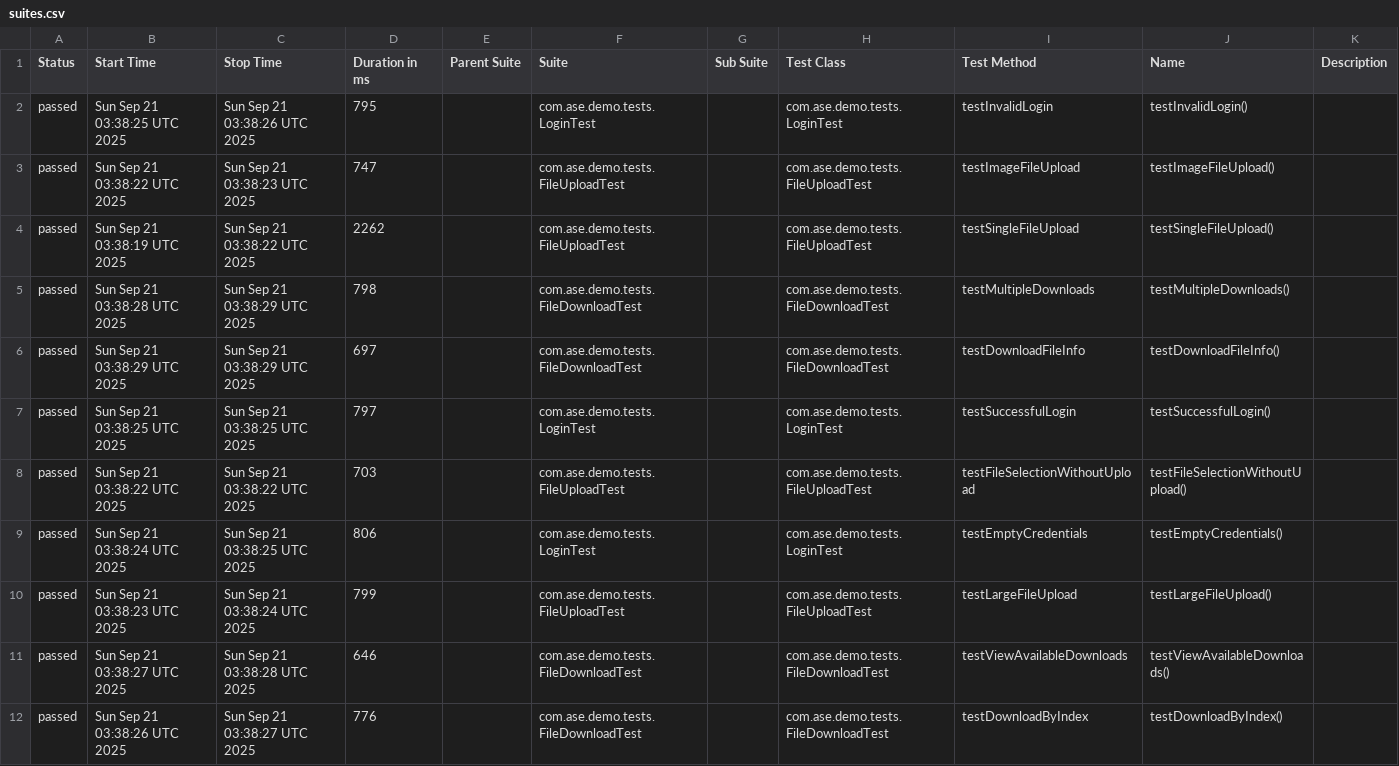
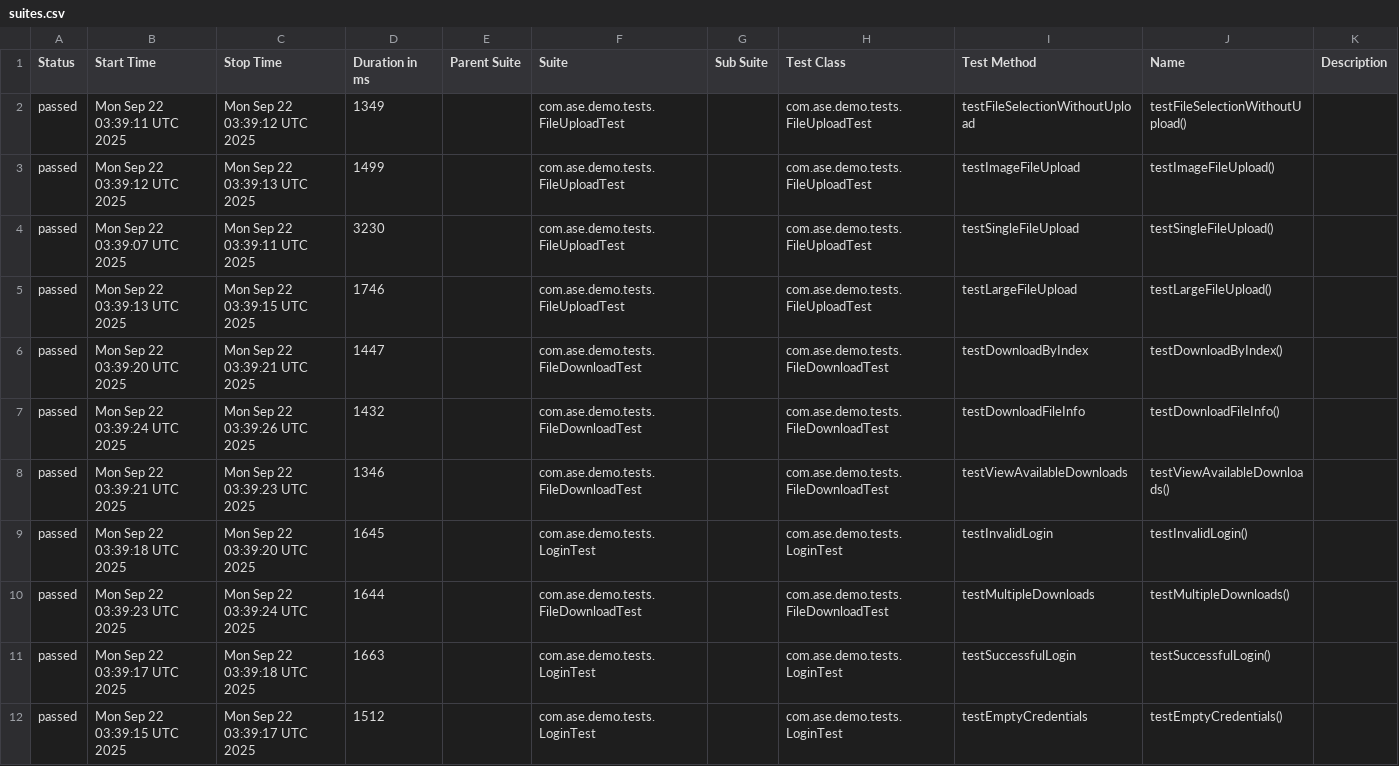
Before and after one commit to Agile-Software-Engineering-25/demo-system-test, a CSV file: full/data/suites.csv, drawn as a sheet.

```diff
--- a/full/data/suites.csv
+++ b/full/data/suites.csv
@@ -1,12 +1,12 @@
 "Status","Start Time","Stop Time","Duration in ms","Parent Suite","Suite","Sub Suite","Test Class","Test Method","Name","Description"
-"passed","Sun Sep 21 03:38:25 UTC 2025","Sun Sep 21 03:38:26 UTC 2025","795","","com.ase.demo.tests.LoginTest","","com.ase.demo.tests.LoginTest","testInvalidLogin","testInvalidLogin()",""
-"passed","Sun Sep 21 03:38:22 UTC 2025","Sun Sep 21 03:38:23 UTC 2025","747","","com.ase.demo.tests.FileUploadTest","","com.ase.demo.tests.FileUploadTest","testImageFileUpload","testImageFileUpload()",""
-"passed","Sun Sep 21 03:38:19 UTC 2025","Sun Sep 21 03:38:22 UTC 2025","2262","","com.ase.demo.tests.FileUploadTest","","com.ase.demo.tests.FileUploadTest","testSingleFileUpload","testSingleFileUpload()",""
-"passed","Sun Sep 21 03:38:28 UTC 2025","Sun Sep 21 03:38:29 UTC 2025","798","","com.ase.demo.tests.FileDownloadTest","","com.ase.demo.tests.FileDownloadTest","testMultipleDownloads","testMultipleDownloads()",""
-"passed","Sun Sep 21 03:38:29 UTC 2025","Sun Sep 21 03:38:29 UTC 2025","697","","com.ase.demo.tests.FileDownloadTest","","com.ase.demo.tests.FileDownloadTest","testDownloadFileInfo","testDownloadFileInfo()",""
-"passed","Sun Sep 21 03:38:25 UTC 2025","Sun Sep 21 03:38:25 UTC 2025","797","","com.ase.demo.tests.LoginTest","","com.ase.demo.tests.LoginTest","testSuccessfulLogin","testSuccessfulLogin()",""
-"passed","Sun Sep 21 03:38:22 UTC 2025","Sun Sep 21 03:38:22 UTC 2025","703","","com.ase.demo.tests.FileUploadTest","","com.ase.demo.tests.FileUploadTest","testFileSelectionWithoutUpload","testFileSelectionWithoutUpload()",""
-"passed","Sun Sep 21 03:38:24 UTC 2025","Sun Sep 21 03:38:25 UTC 2025","806","","com.ase.demo.tests.LoginTest","","com.ase.demo.tests.LoginTest","testEmptyCredentials","testEmptyCredentials()",""
-"passed","Sun Sep 21 03:38:23 UTC 2025","Sun Sep 21 03:38:24 UTC 2025","799","","com.ase.demo.tests.FileUploadTest","","com.ase.demo.tests.FileUploadTest","testLargeFileUpload","testLargeFileUpload()",""
-"passed","Sun Sep 21 03:38:27 UTC 2025","Sun Sep 21 03:38:28 UTC 2025","646","","com.ase.demo.tests.FileDownloadTest","","com.ase.demo.tests.FileDownloadTest","testViewAvailableDownloads","testViewAvailableDownloads()",""
-"passed","Sun Sep 21 03:38:26 UTC 2025","Sun Sep 21 03:38:27 UTC 2025","776","","com.ase.demo.tests.FileDownloadTest","","com.ase.demo.tests.FileDownloadTest","testDownloadByIndex","testDownloadByIndex()",""
+"passed","Mon Sep 22 03:39:11 UTC 2025","Mon Sep 22 03:39:12 UTC 2025","1349","","com.ase.demo.tests.FileUploadTest","","com.ase.demo.tests.FileUploadTest","testFileSelectionWithoutUpload","testFileSelectionWithoutUpload()",""
+"passed","Mon Sep 22 03:39:12 UTC 2025","Mon Sep 22 03:39:13 UTC 2025","1499","","com.ase.demo.tests.FileUploadTest","","com.ase.demo.tests.FileUploadTest","testImageFileUpload","testImageFileUpload()",""
+"passed","Mon Sep 22 03:39:07 UTC 2025","Mon Sep 22 03:39:11 UTC 2025","3230","","com.ase.demo.tests.FileUploadTest","","com.ase.demo.tests.FileUploadTest","testSingleFileUpload","testSingleFileUpload()",""
+"passed","Mon Sep 22 03:39:13 UTC 2025","Mon Sep 22 03:39:15 UTC 2025","1746","","com.ase.demo.tests.FileUploadTest","","com.ase.demo.tests.FileUploadTest","testLargeFileUpload","testLargeFileUpload()",""
+"passed","Mon Sep 22 03:39:20 UTC 2025","Mon Sep 22 03:39:21 UTC 2025","1447","","com.ase.demo.tests.FileDownloadTest","","com.ase.demo.tests.FileDownloadTest","testDownloadByIndex","testDownloadByIndex()",""
+"passed","Mon Sep 22 03:39:24 UTC 2025","Mon Sep 22 03:39:26 UTC 2025","1432","","com.ase.demo.tests.FileDownloadTest","","com.ase.demo.tests.FileDownloadTest","testDownloadFileInfo","testDownloadFileInfo()",""
+"passed","Mon Sep 22 03:39:21 UTC 2025","Mon Sep 22 03:39:23 UTC 2025","1346","","com.ase.demo.tests.FileDownloadTest","","com.ase.demo.tests.FileDownloadTest","testViewAvailableDownloads","testViewAvailableDownloads()",""
+"passed","Mon Sep 22 03:39:18 UTC 2025","Mon Sep 22 03:39:20 UTC 2025","1645","","com.ase.demo.tests.LoginTest","","com.ase.demo.tests.LoginTest","testInvalidLogin","testInvalidLogin()",""
+"passed","Mon Sep 22 03:39:23 UTC 2025","Mon Sep 22 03:39:24 UTC 2025","1644","","com.ase.demo.tests.FileDownloadTest","","com.ase.demo.tests.FileDownloadTest","testMultipleDownloads","testMultipleDownloads()",""
+"passed","Mon Sep 22 03:39:17 UTC 2025","Mon Sep 22 03:39:18 UTC 2025","1663","","com.ase.demo.tests.LoginTest","","com.ase.demo.tests.LoginTest","testSuccessfulLogin","testSuccessfulLogin()",""
+"passed","Mon Sep 22 03:39:15 UTC 2025","Mon Sep 22 03:39:17 UTC 2025","1512","","com.ase.demo.tests.LoginTest","","com.ase.demo.tests.LoginTest","testEmptyCredentials","testEmptyCredentials()",""
```
Also changed, not shown: 36 other files.
